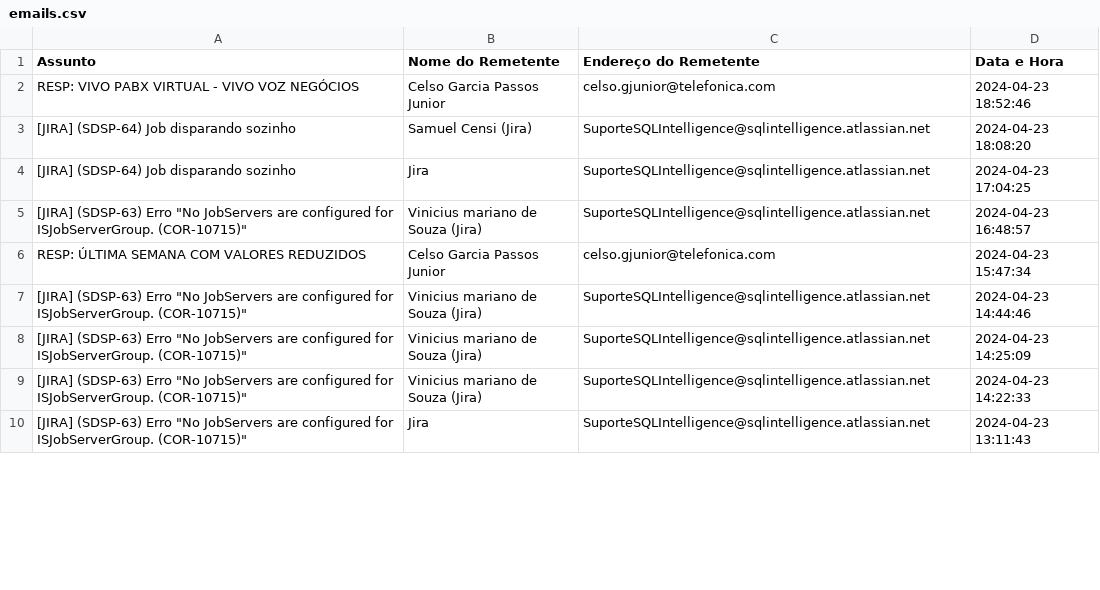
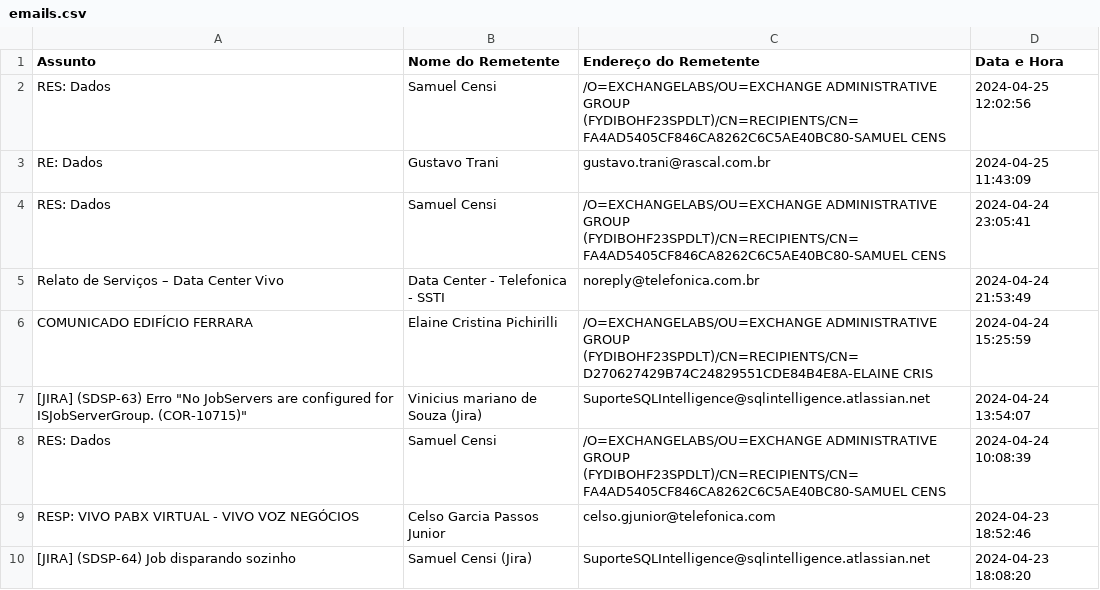
Before and after one commit to guiviaana/ExtractEmails, a CSV file: emails.csv, drawn as a sheet; only a part is shown; the shorter side is filled out with more unchanged rows.

```diff
--- a/emails.csv
+++ b/emails.csv
@@ -1,2 +1,9 @@
 Assunto,Nome do Remetente,Endereço do Remetente,Data e Hora
+RES: Dados,Samuel Censi,/O=EXCHANGELABS/OU=EXCHANGE ADMINISTRATIVE GROUP (FYDIBOHF23SPDLT)/CN=RECIPIENTS/CN=FA4AD5405CF846CA8262C6C5AE40BC80-SAMUEL CENS,2024-04-25 12:02:56
+RE: Dados,Gustavo Trani,gustavo.trani@rascal.com.br,2024-04-25 11:43:09
+RES: Dados,Samuel Censi,/O=EXCHANGELABS/OU=EXCHANGE ADMINISTRATIVE GROUP (FYDIBOHF23SPDLT)/CN=RECIPIENTS/CN=FA4AD5405CF846CA8262C6C5AE40BC80-SAMUEL CENS,2024-04-24 23:05:41
+Relato de Serviços – Data Center Vivo,Data Center - Telefonica - SSTI,noreply@telefonica.com.br,2024-04-24 21:53:49
+COMUNICADO EDIFÍCIO FERRARA,Elaine Cristina Pichirilli,/O=EXCHANGELABS/OU=EXCHANGE ADMINISTRATIVE GROUP (FYDIBOHF23SPDLT)/CN=RECIPIENTS/CN=D270627429B74C24829551CDE84B4E8A-ELAINE CRIS,2024-04-24 15:25:59
+"[JIRA] (SDSP-63) Erro ""No JobServers are configured for ISJobServerGroup. (COR-10715)""",Vinicius mariano de Souza (Jira),SuporteSQLIntelligence@sqlintelligence.atlassian.net,2024-04-24 13:54:07
+RES: Dados,Samuel Censi,/O=EXCHANGELABS/OU=EXCHANGE ADMINISTRATIVE GROUP (FYDIBOHF23SPDLT)/CN=RECIPIENTS/CN=FA4AD5405CF846CA8262C6C5AE40BC80-SAMUEL CENS,2024-04-24 10:08:39
 RESP: VIVO PABX VIRTUAL - VIVO VOZ NEGÓCIOS,Celso Garcia Passos Junior,celso.gjunior@telefonica.com,2024-04-23 18:52:46
```
Also changed, not shown: 1 other file.
